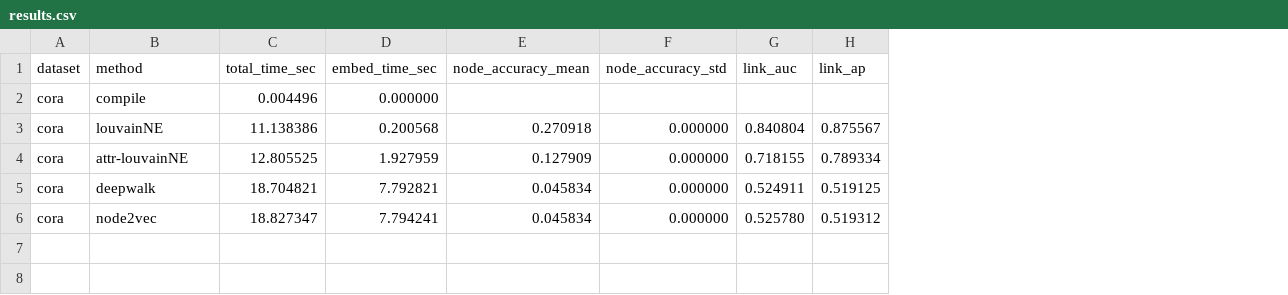
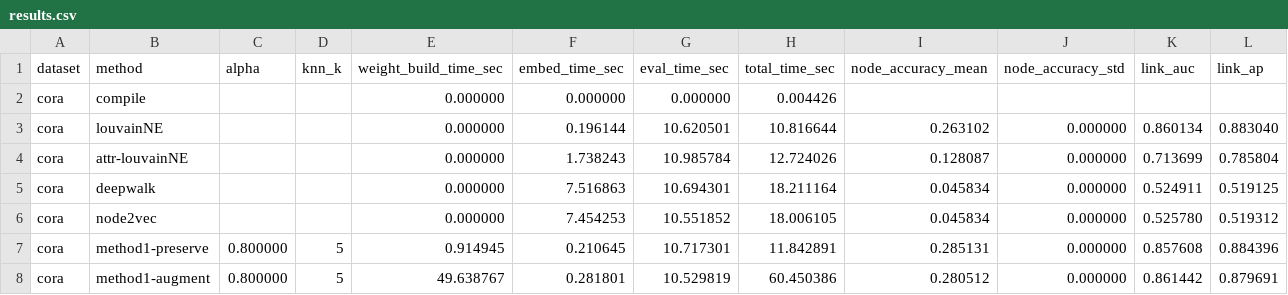
Before and after one commit to Saurav1375/UGQ301-Louvain-Algo-for-Attributal-Graph, a CSV file: runs_real/cora/results.csv, drawn as a sheet; only a part is shown; removed rows and columns are numbered as before the commit, all else as after; rows hold the shown columns only; the diff names each change by its address in the sheet, - before the commit and + after, or states it on an @@ line.

```diff
--- a/runs_real/cora/results.csv
+++ b/runs_real/cora/results.csv
-column C (total_time_sec), rows 2-6: 0.004496 | 11.138386 | 12.805525 | 18.704821 | 18.827347
+column C (alpha), empty
+column D (knn_k), empty
+column E (weight_build_time_sec), rows 2-6: all 0.000000
+column G (eval_time_sec), rows 2-6: 0.000000 | 10.620501 | 10.985784 | 10.694301 | 10.551852
+column H (total_time_sec), rows 2-6: 0.004426 | 10.816644 | 12.724026 | 18.211164 | 18.006105
-F3 (embed_time_sec): 0.200568
+F3 (embed_time_sec): 0.196144
-I3 (node_accuracy_mean): 0.270918
+I3 (node_accuracy_mean): 0.263102
-K3 (link_auc): 0.840804
+K3 (link_auc): 0.860134
-L3 (link_ap): 0.875567
+L3 (link_ap): 0.883040
-F4 (embed_time_sec): 1.927959
+F4 (embed_time_sec): 1.738243
-I4 (node_accuracy_mean): 0.127909
+I4 (node_accuracy_mean): 0.128087
-K4 (link_auc): 0.718155
+K4 (link_auc): 0.713699
-L4 (link_ap): 0.789334
+L4 (link_ap): 0.785804
-F5 (embed_time_sec): 7.792821
+F5 (embed_time_sec): 7.516863
-F6 (embed_time_sec): 7.794241
+F6 (embed_time_sec): 7.454253
+row 7: cora | method1-preserve | 0.800000 | 5 | 0.914945 | 0.210645 | 10.717301 | 11.842891 | 0.285131 | 0.000000 | 0.857608 | 0.884396
+row 8: cora | method1-augment | 0.800000 | 5 | 49.638767 | 0.281801 | 10.529819 | 60.450386 | 0.280512 | 0.000000 | 0.861442 | 0.879691
```
Also changed, not shown: runs_real/benchmark_results.csv, runs_real/blogcatalog/results.csv, 16 other files.
